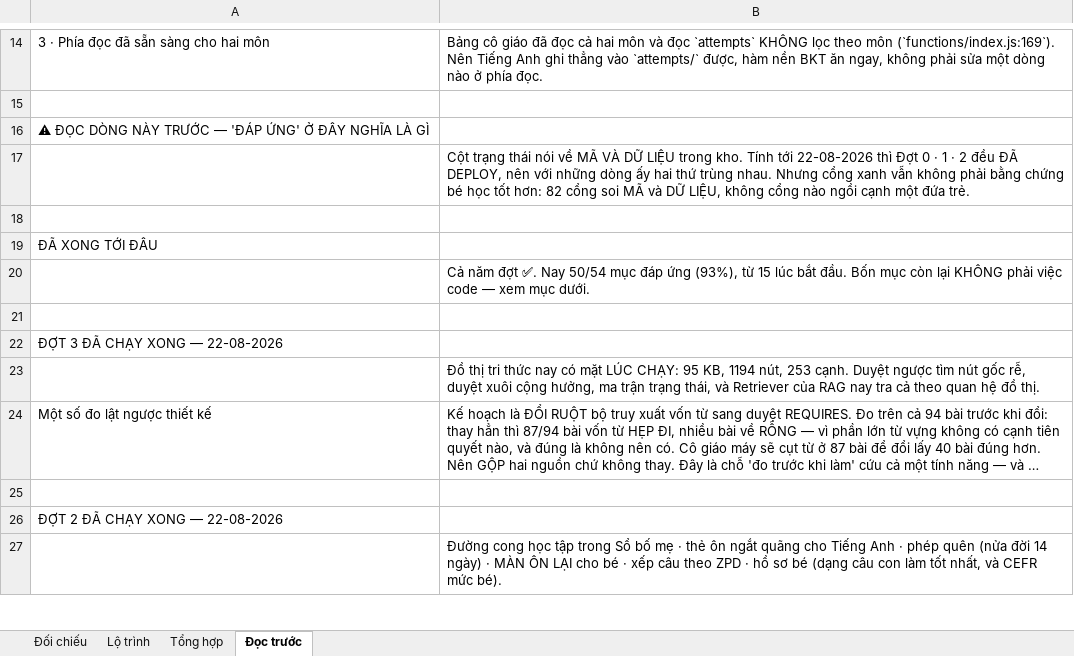
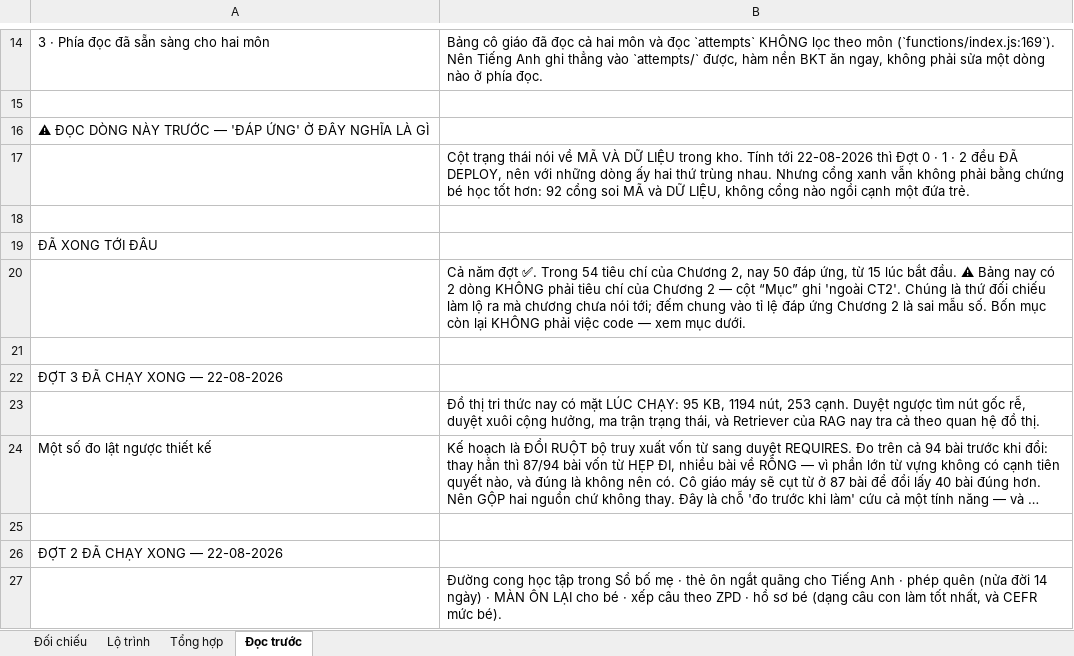
Before and after one commit to mobiluckvn/toan, an Excel workbook: docs/benchmark_chuong2.xlsx, sheet Đọc trước, drawn as a sheet; only a part is shown, gaps mark what is left out; long unchanged cells end in …; values as stored, in another font and other column widths than the file's, no borders; the diff names each change by its address in the sheet, - before the commit and + after, or states it on an @@ line.

```diff
--- a/docs/benchmark_chuong2.xlsx (sheet Đọc trước)
+++ b/docs/benchmark_chuong2.xlsx (sheet Đọc trước)
-B17: …tốt hơn: 82 cổng soi…
+B17: …tốt hơn: 92 cổng soi…
-B20: …đợt ✅. Nay 50/54 mục đáp ứng (93%), từ 15 lúc bắt đầu. Bốn mục…
+B20: …đợt ✅. Trong 54 tiêu chí của Chương 2, nay 50 đáp ứng, từ 15 lúc bắt đầu. ⚠ Bảng nay có 2 dòng KHÔNG phải tiêu chí của Chương 2 — cột “Mục” ghi 'ngoài CT2'. Chúng là thứ đối chiếu làm lộ ra mà chương chưa nói tới; đếm chung vào tỉ lệ đáp ứng Chương 2 là sai mẫu số. Bốn mục…
```
Also changed, not shown: sheet Đối chiếu, sheet Tổng hợp, sheet Lộ trình, docs/kiem_chung_ban_chay.xlsx, docs/ma_tran_du_lieu.xlsx, 7 other files.
